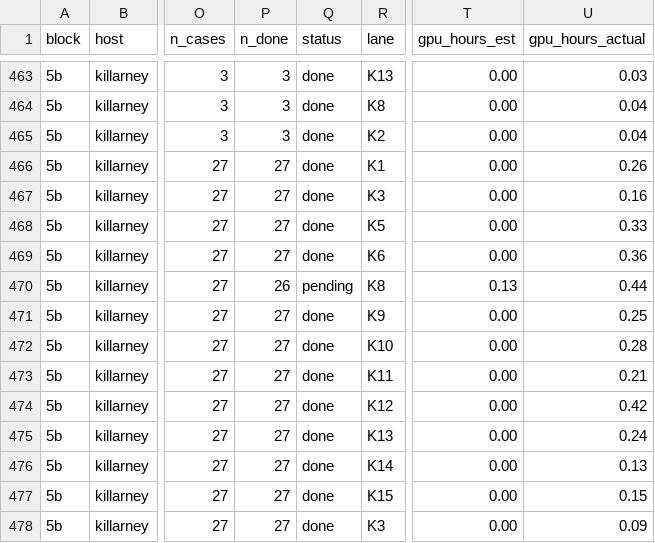
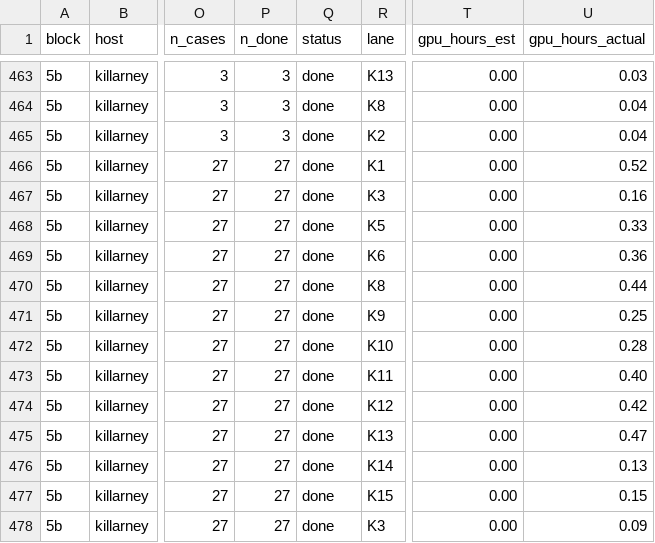
Before and after one commit to billxby/lossy-token-eff, a CSV file: campaign/addendum/step9/manifest.csv, drawn as a sheet; only a part is shown, gaps mark what is left out; the diff names each change by its address in the sheet, - before the commit and + after, or states it on an @@ line.

```diff
--- a/campaign/addendum/step9/manifest.csv
+++ b/campaign/addendum/step9/manifest.csv
-U466 (gpu_hours_actual): 0.26
+U466 (gpu_hours_actual): 0.52
-P470 (n_done): 26
+P470 (n_done): 27
-Q470 (status): pending
+Q470 (status): done
-T470 (gpu_hours_est): 0.13
+T470 (gpu_hours_est): 0.00
-U473 (gpu_hours_actual): 0.21
+U473 (gpu_hours_actual): 0.40
-U475 (gpu_hours_actual): 0.24
+U475 (gpu_hours_actual): 0.47
```
Also changed, not shown: campaign/addendum/tables/pairs__llama31-8b-instruct__eagle1.csv, campaign/addendum/tables/pairs__r1-distill-llama-8b__eagle3.csv, 20 other files.
